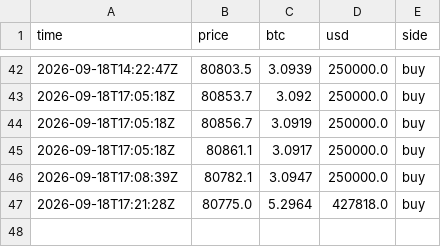
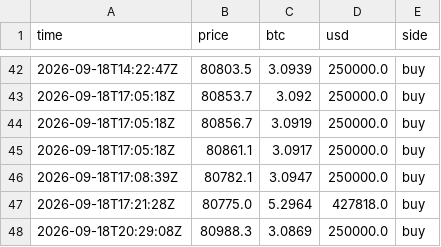
Before and after one commit to juliantorrespr-afk/quant-lab-data, a CSV file: data/flow/whale_prints.csv, drawn as a sheet; only a part is shown, gaps mark what is left out.

```diff
--- a/data/flow/whale_prints.csv
+++ b/data/flow/whale_prints.csv
@@ -47 +47,2 @@ time,price,btc,usd,side
 2026-09-18T17:21:28Z,80775.0,5.2964,427818.0,buy
+2026-09-18T20:29:08Z,80988.3,3.0869,250000.0,buy
```
Also changed, not shown: data/flow/cot_weekly.csv, data/flow/kraken_xbtusd_hourly.csv, 4 other files.
